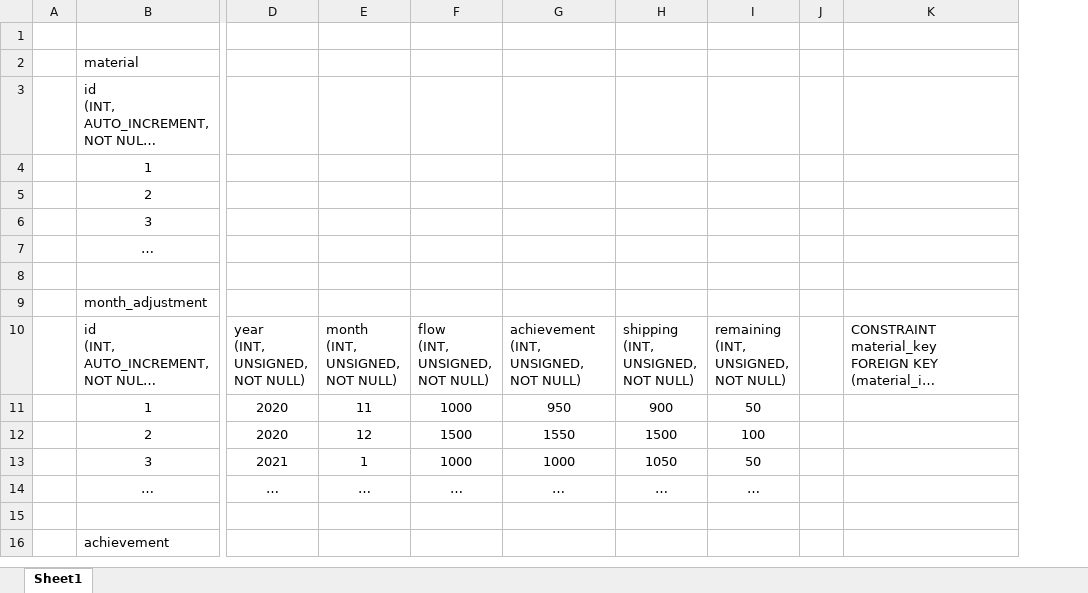
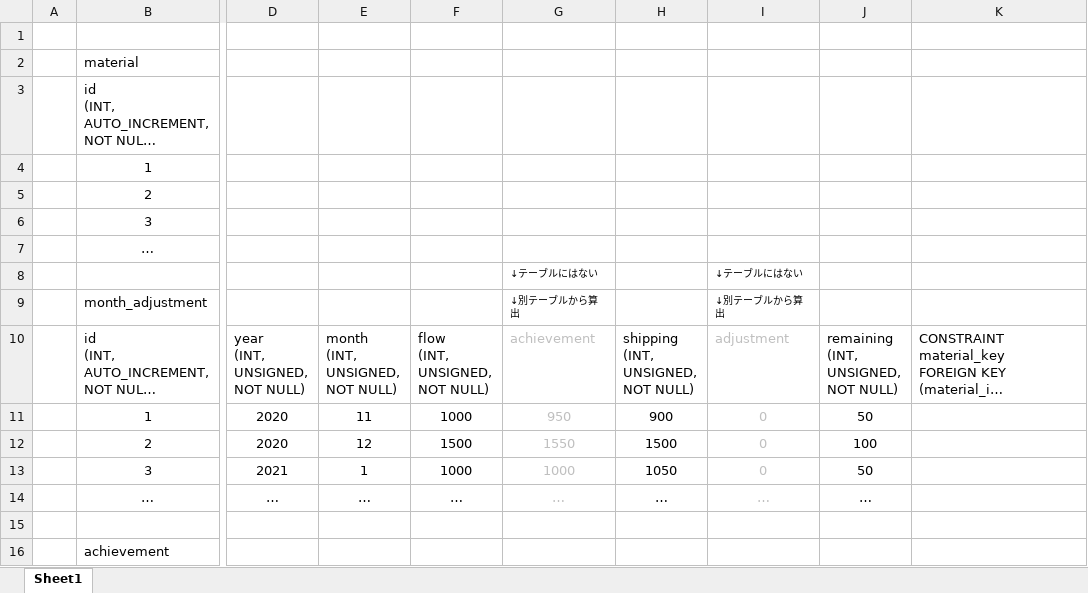
Before and after one commit to TT-3-14159265358979323846264338/material-flow-rate-adjustment, an Excel workbook: other/データベース構造.xlsx, sheet Sheet1, drawn as a sheet; only a part is shown, gaps mark what is left out; long unchanged cells end in …; values as stored, in another font and other column widths than the file's, no borders; charts and pictures not drawn; removed rows and columns are numbered as before the commit, all else as after; rows hold the shown columns only; ↵ is a line break in a cell; the diff covers the shown part only; the diff names each change by its address in the sheet, - before the commit and + after, or states it on an @@ line.

Commit message:
Add files via upload

```diff
--- a/other/データベース構造.xlsx (sheet Sheet1)
+++ b/other/データベース構造.xlsx (sheet Sheet1)
+column I, rows 8-14: ↓テーブルにはない | ↓別テーブルから算出 | adjustment | 0 | 0 | 0 | …
-column J, empty
-row 8: (empty)
+row 8:  |  |  |  |  | ↓テーブルにはない |  | ↓テーブルにはない
-G9: (empty)
+G9: ↓別テーブルから算出
-G10: achievement ↵ (INT, ↵ UNSIGNED, ↵ NOT NULL)
+G10: achievement
-G10:G14 text colour: black
+G10:G14 text colour: #BFBFBF
```
Also changed, not shown: 7 added rows and 2 edited cells elsewhere in this sheet, formulas that keep their value, charts or pictures.
